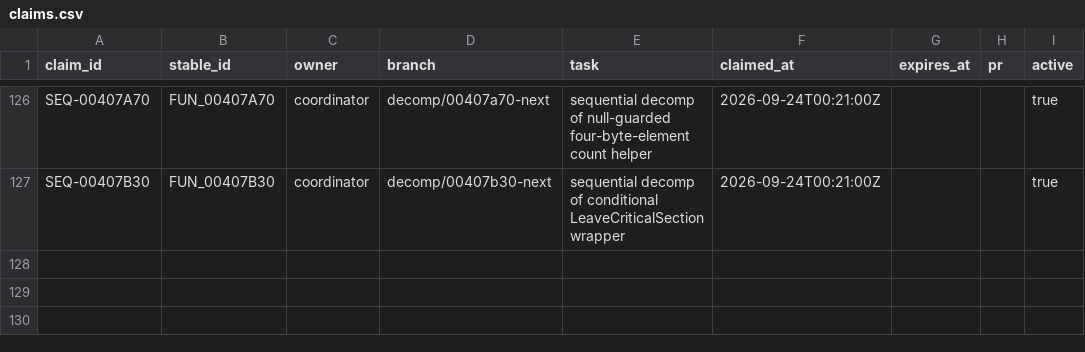
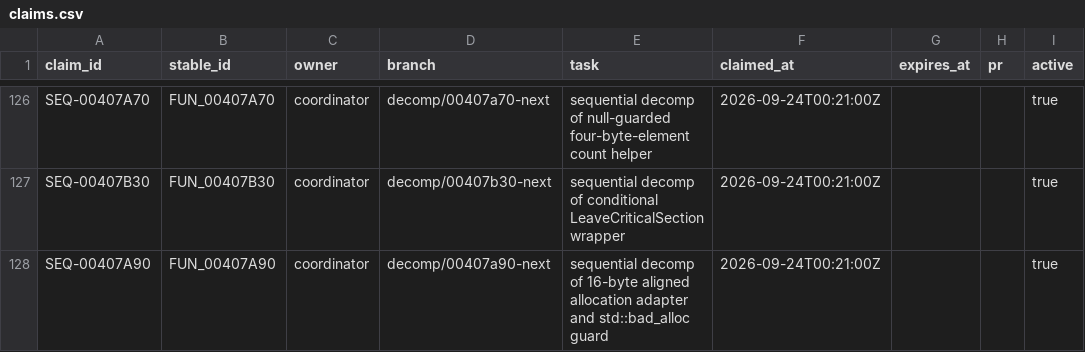
Before and after one commit to Putxo/BioHazard-V-Resurrection, a CSV file: database/claims.csv, drawn as a sheet; only a part is shown, gaps mark what is left out; the diff names each change by its address in the sheet, - before the commit and + after, or states it on an @@ line.

Commit message:
Publish FUN_00407A90 claims.csv

```diff
--- a/database/claims.csv
+++ b/database/claims.csv
+row 128: SEQ-00407A90 | FUN_00407A90 | coordinator | decomp/00407a90-next | sequential decomp of 16-byte aligned allocation adapter and std::bad_alloc guard | 2026-09-24T00:21:00Z |  |  | true
```
